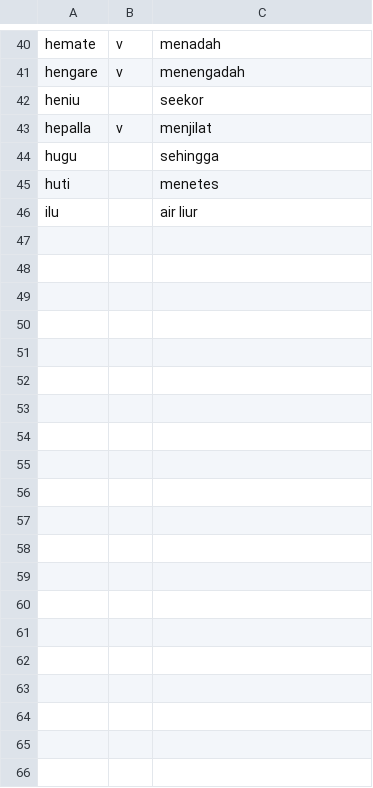
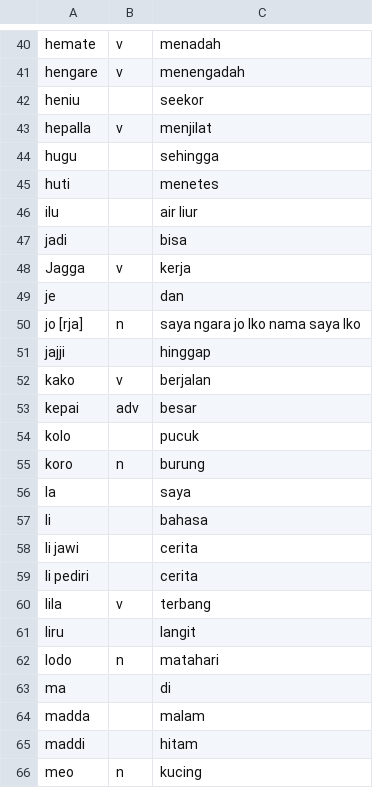
Before and after one commit to chan2mon/J, a CSV file: data.csv, drawn as a sheet; only a part is shown, gaps mark what is left out; the diff covers the shown part only.

```diff
--- a/data.csv
+++ b/data.csv
@@ -46 +46,21 @@ huti,,menetes
 ilu,,air liur
+jadi,,bisa
+Jagga,v,kerja
+je,,dan
+jo [rja],n,saya  ngara jo Iko   nama saya Iko
+jajji,,hinggap
+kako,v,berjalan
+kepai,adv,besar
+kolo,,pucuk
+koro,n,burung
+la,,saya
+li,,bahasa
+li jawi,,cerita
+li pediri,,cerita
+lila,v,terbang
+liru,,langit
+lodo,n,matahari
+ma,,di
+madda,,malam
+maddi,,hitam
+meo,n,kucing
```
Also changed, not shown: 48 added rows elsewhere in this file, 1 other file.
